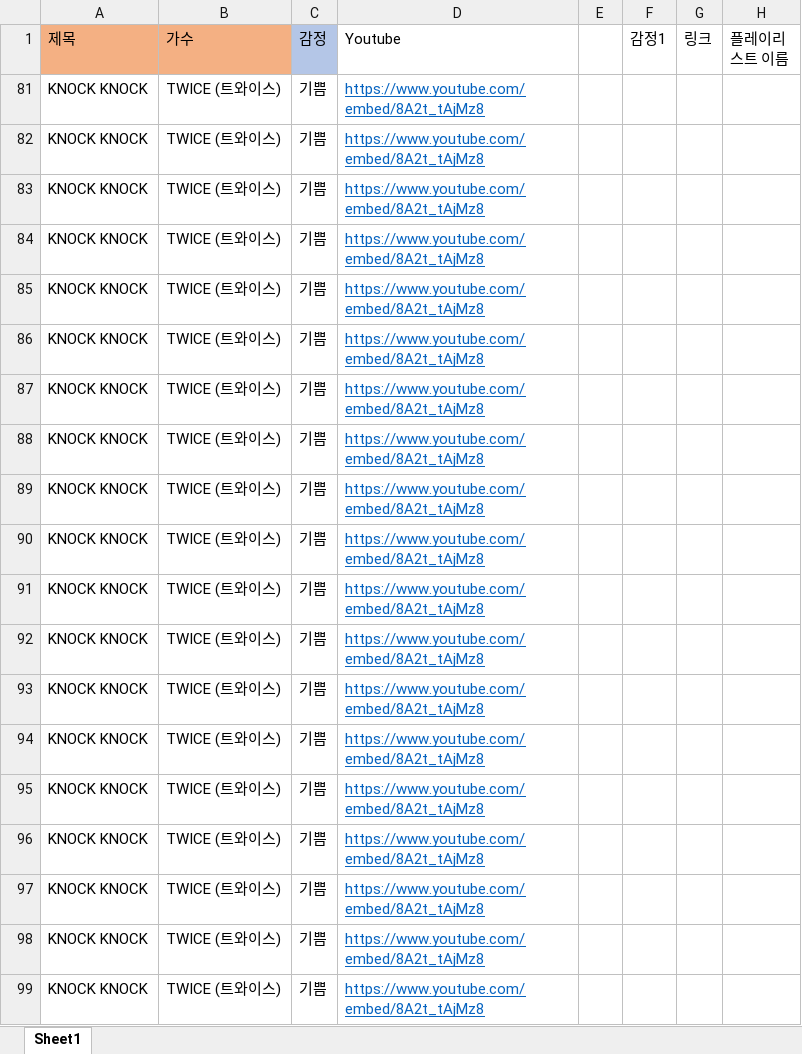
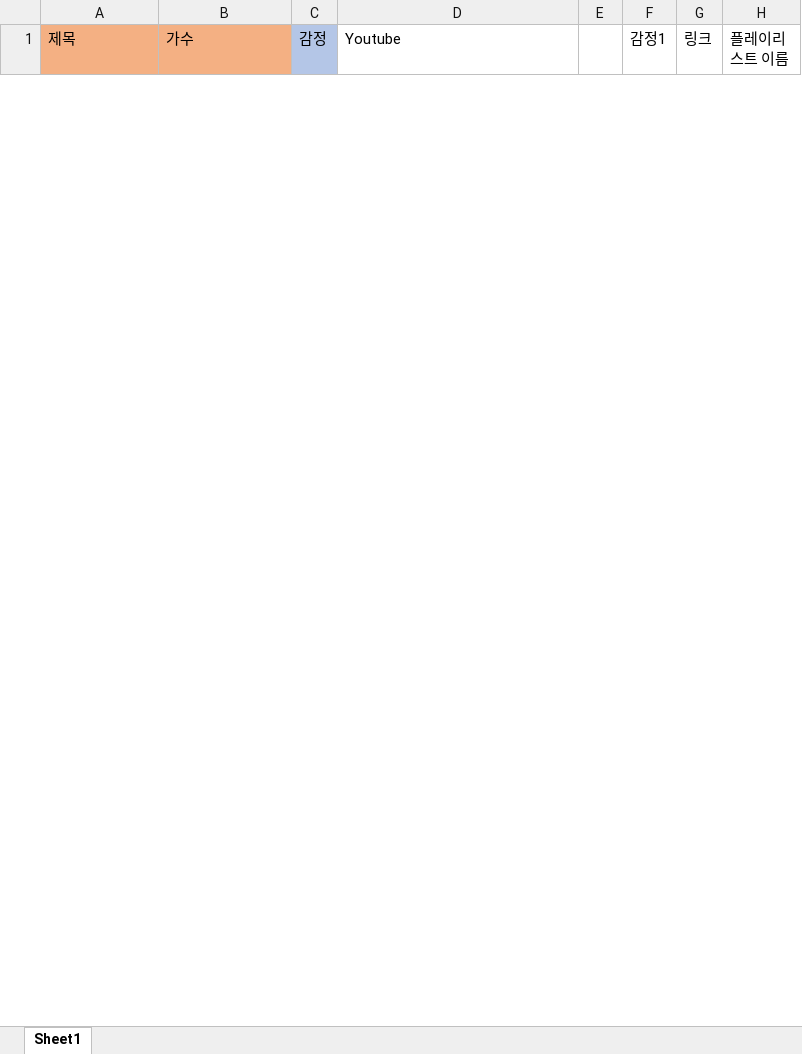
Before and after one commit to soloy8/AI_Diary, an Excel workbook: data/노래 라벨링 감정 7개.xlsx, sheet Sheet1, drawn as a sheet; only a part is shown; values as stored, in another font and other column widths than the file's, no borders; removed rows and columns are numbered as before the commit, all else as after; the diff covers the shown part only; the diff names each change by its address in the sheet, - before the commit and + after, or states it on an @@ line.

```diff
--- a/data/노래 라벨링 감정 7개.xlsx (sheet Sheet1)
+++ b/data/노래 라벨링 감정 7개.xlsx (sheet Sheet1)
-row 81: KNOCK KNOCK | TWICE (트와이스) | 기쁨 | https://www.youtube.com/embed/8A2t_tAjMz8
-row 82: KNOCK KNOCK | TWICE (트와이스) | 기쁨 | https://www.youtube.com/embed/8A2t_tAjMz8
-row 83: KNOCK KNOCK | TWICE (트와이스) | 기쁨 | https://www.youtube.com/embed/8A2t_tAjMz8
-row 84: KNOCK KNOCK | TWICE (트와이스) | 기쁨 | https://www.youtube.com/embed/8A2t_tAjMz8
-row 85: KNOCK KNOCK | TWICE (트와이스) | 기쁨 | https://www.youtube.com/embed/8A2t_tAjMz8
-row 86: KNOCK KNOCK | TWICE (트와이스) | 기쁨 | https://www.youtube.com/embed/8A2t_tAjMz8
-row 87: KNOCK KNOCK | TWICE (트와이스) | 기쁨 | https://www.youtube.com/embed/8A2t_tAjMz8
-row 88: KNOCK KNOCK | TWICE (트와이스) | 기쁨 | https://www.youtube.com/embed/8A2t_tAjMz8
-row 89: KNOCK KNOCK | TWICE (트와이스) | 기쁨 | https://www.youtube.com/embed/8A2t_tAjMz8
-row 90: KNOCK KNOCK | TWICE (트와이스) | 기쁨 | https://www.youtube.com/embed/8A2t_tAjMz8
-row 91: KNOCK KNOCK | TWICE (트와이스) | 기쁨 | https://www.youtube.com/embed/8A2t_tAjMz8
-row 92: KNOCK KNOCK | TWICE (트와이스) | 기쁨 | https://www.youtube.com/embed/8A2t_tAjMz8
-row 93: KNOCK KNOCK | TWICE (트와이스) | 기쁨 | https://www.youtube.com/embed/8A2t_tAjMz8
-row 94: KNOCK KNOCK | TWICE (트와이스) | 기쁨 | https://www.youtube.com/embed/8A2t_tAjMz8
-row 95: KNOCK KNOCK | TWICE (트와이스) | 기쁨 | https://www.youtube.com/embed/8A2t_tAjMz8
-row 96: KNOCK KNOCK | TWICE (트와이스) | 기쁨 | https://www.youtube.com/embed/8A2t_tAjMz8
-row 97: KNOCK KNOCK | TWICE (트와이스) | 기쁨 | https://www.youtube.com/embed/8A2t_tAjMz8
-row 98: KNOCK KNOCK | TWICE (트와이스) | 기쁨 | https://www.youtube.com/embed/8A2t_tAjMz8
-row 99: KNOCK KNOCK | TWICE (트와이스) | 기쁨 | https://www.youtube.com/embed/8A2t_tAjMz8
```
Also changed, not shown: 18 added rows, 19 removed rows and 1 hidden or unhidden row elsewhere in this sheet, hidden cells, 2 other files.
